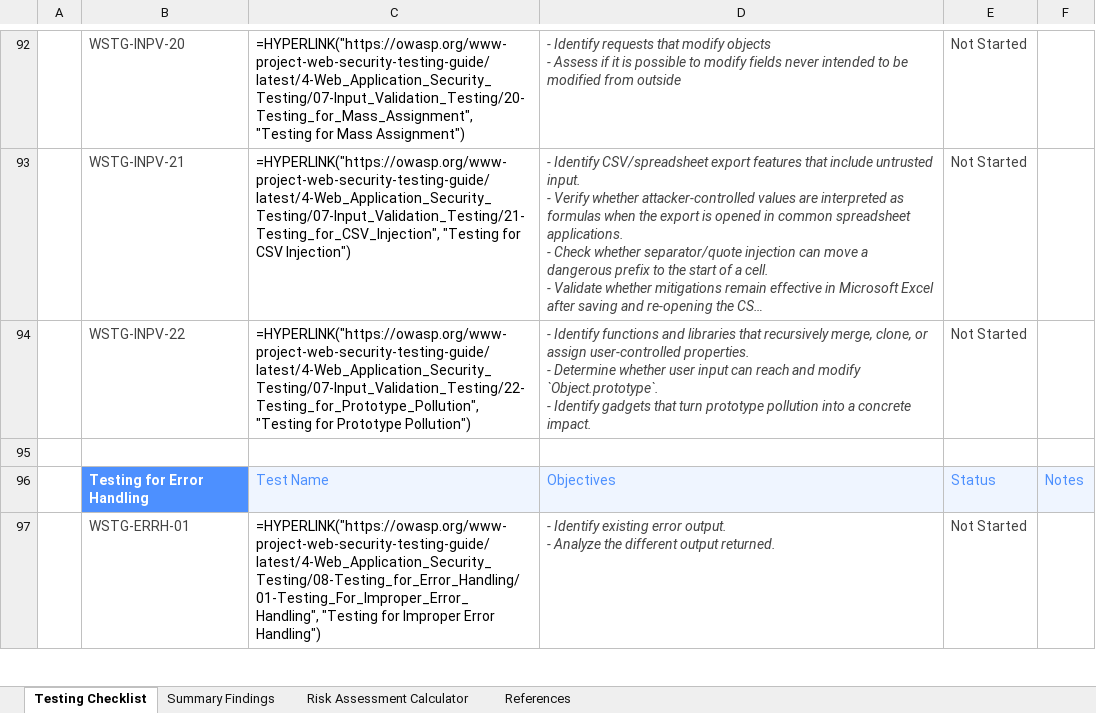
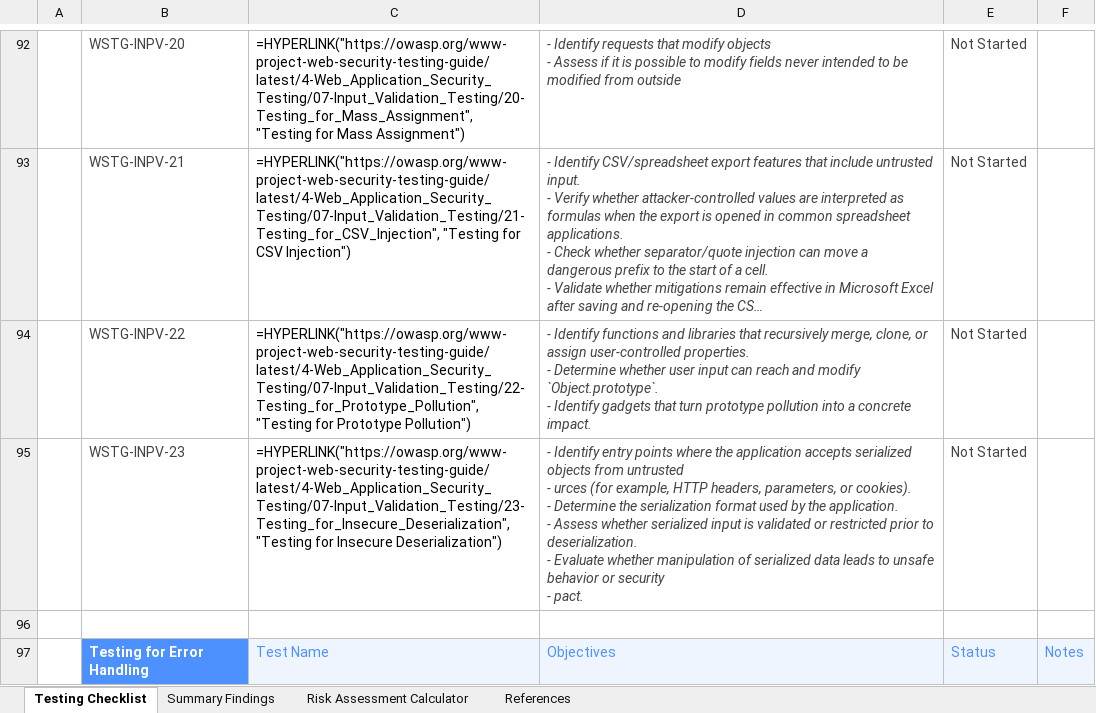
Before and after one commit to OWASP/wstg, an Excel workbook: checklists/checklist.xlsx, sheet Testing Checklist, drawn as a sheet; only a part is shown, gaps mark what is left out; the shorter side is filled out with more unchanged rows; long unchanged cells end in …; values as stored, in another font and other column widths than the file's, no borders; formulas without a stored value are shown as written; conditional formats not drawn; ↵ is a line break in a cell; the diff names each change by its address in the sheet, - before the commit and + after, or states it on an @@ line.

Commit message:
Publish Latest checklists 2026-08-10
Updates based on OWASP/wstg@b20b6dd

```diff
--- a/checklists/checklist.xlsx (sheet Testing Checklist)
+++ b/checklists/checklist.xlsx (sheet Testing Checklist)
+row 95:  | WSTG-INPV-23 | =HYPERLINK("https://owasp.org/www-project-web-security-testing-guide/latest/4-Web_Application_Security_Testing/07-Input_Validation_Testing/23-Testing_for_Insecure_Deserialization", "Testing for Insecure Deserialization") | - Identify entry points where the application accepts serialized objects from untrusted ↵ - urces (for example, HTTP headers, parameters, or cookies). ↵ - Determine the serialization format used by the application. ↵ - Assess whether serialized input is validated or restricted prior to deserialization. ↵ - Evaluate whether manipulation of serialized data leads to unsafe behavior or security ↵ - pact. | Not Started
```
Also changed, not shown: 2 other files.
